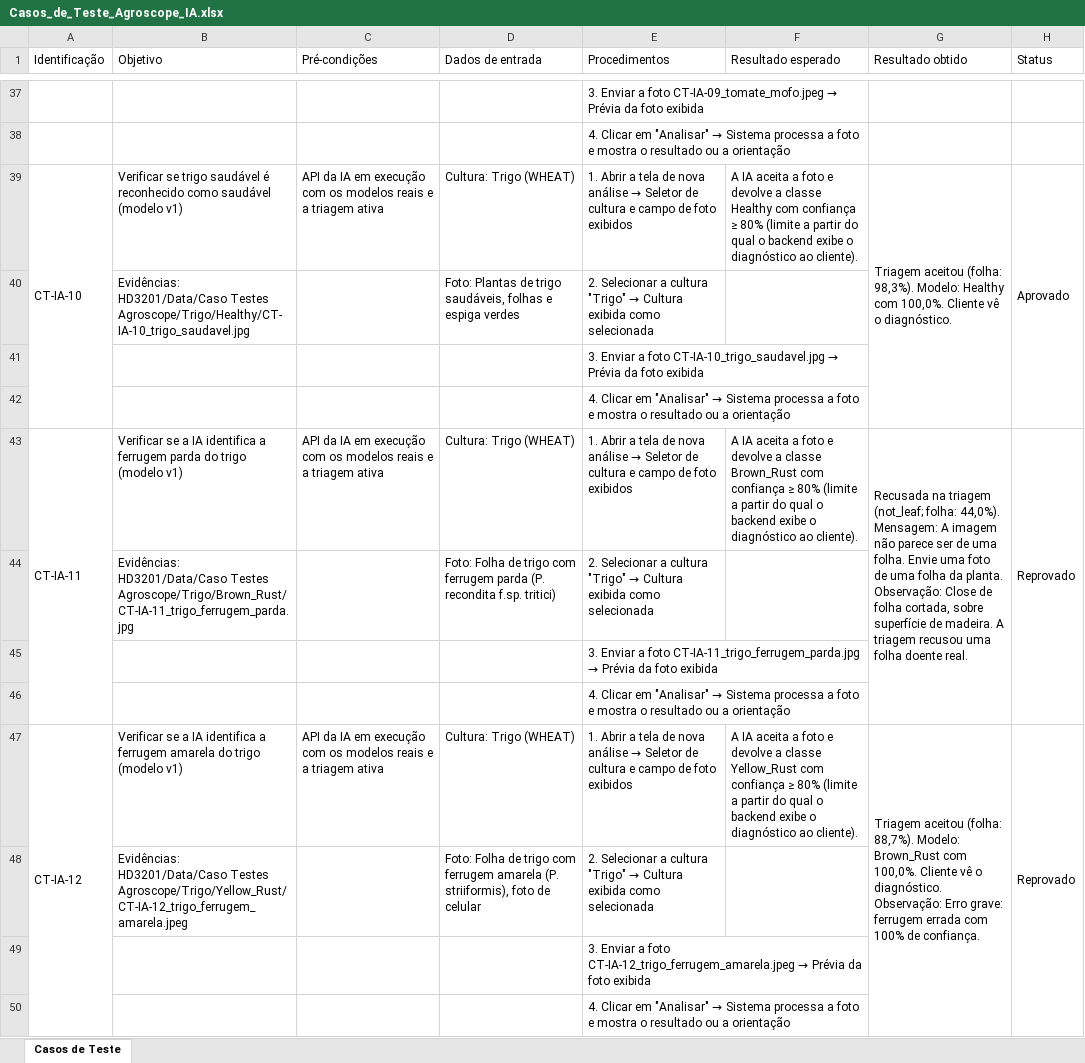
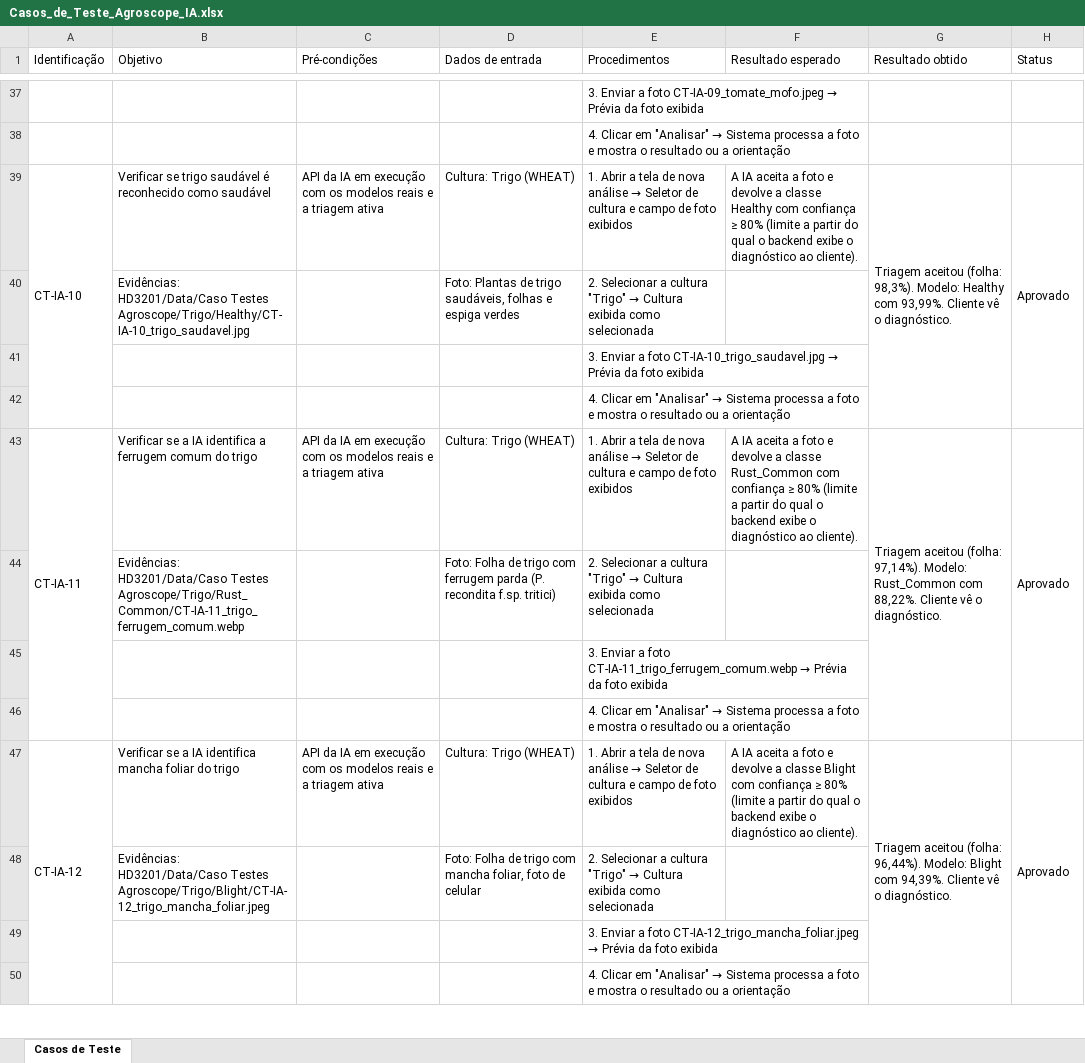
Before and after one commit to Kaua-Matheus/Agroscope_IA, an Excel workbook: Casos_de_Teste_Agroscope_IA.xlsx, sheet Casos de Teste, drawn as a sheet; only a part is shown, gaps mark what is left out; values as stored, in another font and other column widths than the file's, no cell formats; conditional formats not drawn; the diff covers the shown part only; the diff names each change by its address in the sheet, - before the commit and + after, or states it on an @@ line.

Commit message:
feat: Adicionados casos de teste

```diff
--- a/Casos_de_Teste_Agroscope_IA.xlsx (sheet Casos de Teste)
+++ b/Casos_de_Teste_Agroscope_IA.xlsx (sheet Casos de Teste)
-B39 (Objetivo): …como saudável (modelo v1)
+B39 (Objetivo): …como saudável
-G39 (Resultado obtido): …Healthy com 100,0%. Cliente vê…
+G39 (Resultado obtido): …Healthy com 93,99%. Cliente vê…
-B43 (Objetivo): …a ferrugem parda do trigo (modelo v1)
+B43 (Objetivo): …a ferrugem comum do trigo
-F43 (Resultado esperado): …a classe Brown_Rust com confiança…
+F43 (Resultado esperado): …a classe Rust_Common com confiança…
-G43 (Resultado obtido): Recusada na triagem (not_leaf; folha: 44,0%). Mensagem: A imagem não parece ser de uma folha. Envie uma foto de uma folha da planta. Observação: Close de folha cortada, sobre superfície de madeira. A triagem recusou uma folha doente real.
+G43 (Resultado obtido): Triagem aceitou (folha: 97,14%). Modelo: Rust_Common com 88,22%. Cliente vê o diagnóstico.
-H43 (Status): Reprovado
+H43 (Status): Aprovado
-B44 (Objetivo): …HD3201/Data/Caso Testes Agroscope/Trigo/Brown_Rust/CT-IA-11_trigo_ferrugem_parda.jpg
+B44 (Objetivo): …HD3201/Data/Caso Testes Agroscope/Trigo/Rust_Common/CT-IA-11_trigo_ferrugem_comum.webp
@@ E45 (Procedimentos): …a foto CT-IA-11_trigo_ferrugem_parda.jpg → Prévia… → …a foto CT-IA-11_trigo_ferrugem_comum.webp → Prévia… @@
-B47 (Objetivo): …IA identifica a ferrugem amarela do trigo (modelo v1)
+B47 (Objetivo): …IA identifica mancha foliar do trigo
-F47 (Resultado esperado): …a classe Yellow_Rust com confiança…
+F47 (Resultado esperado): …a classe Blight com confiança…
-G47 (Resultado obtido): …aceitou (folha: 88,7%). Modelo: Brown_Rust com 100,0%. Cliente vê o diagnóstico. Observação: Erro grave: ferrugem errada com 100% de confiança.
+G47 (Resultado obtido): …aceitou (folha: 96,44%). Modelo: Blight com 94,39%. Cliente vê o diagnóstico.
-H47 (Status): Reprovado
+H47 (Status): Aprovado
-B48 (Objetivo): …HD3201/Data/Caso Testes Agroscope/Trigo/Yellow_Rust/CT-IA-12_trigo_ferrugem_amarela.jpeg
+B48 (Objetivo): …HD3201/Data/Caso Testes Agroscope/Trigo/Blight/CT-IA-12_trigo_mancha_foliar.jpeg
-D48 (Dados de entrada): …trigo com ferrugem amarela (P. striiformis), foto de…
+D48 (Dados de entrada): …trigo com mancha foliar, foto de…
@@ E49 (Procedimentos): …a foto CT-IA-12_trigo_ferrugem_amarela.jpeg → Prévia… → …a foto CT-IA-12_trigo_mancha_foliar.jpeg → Prévia… @@
```
Also changed, not shown: 21 edited cells elsewhere in this sheet, cell formats, 1 other file.
